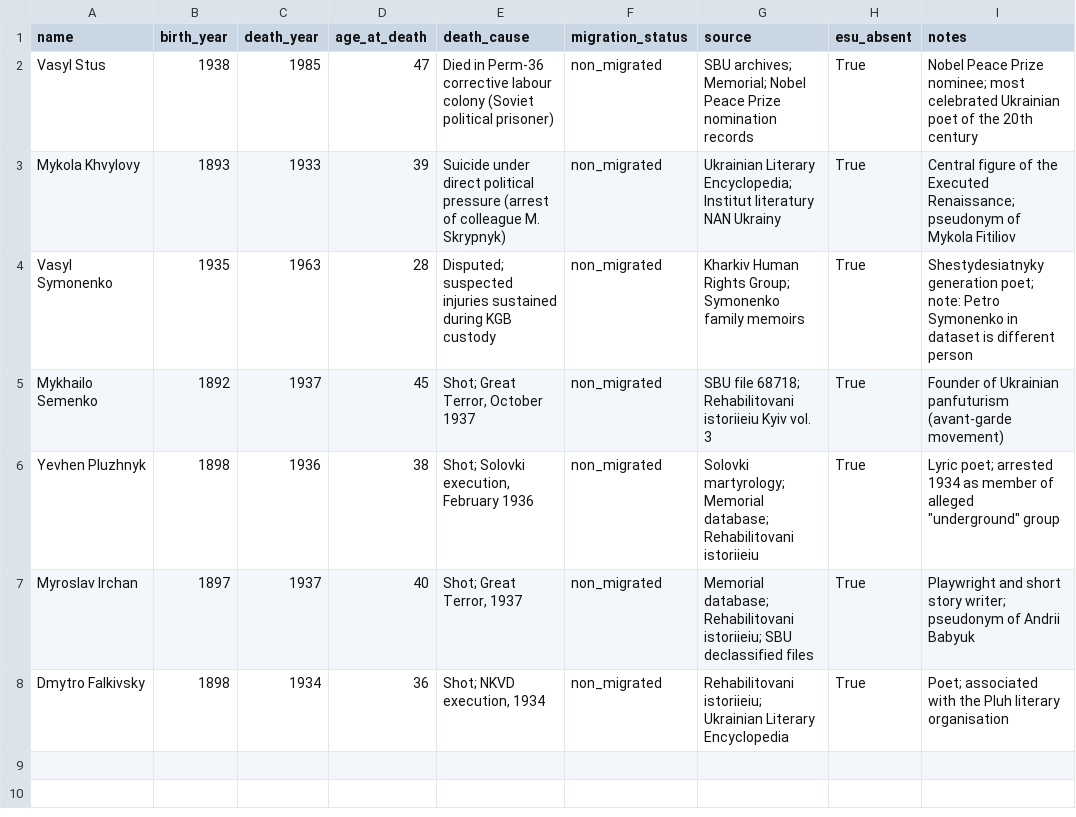
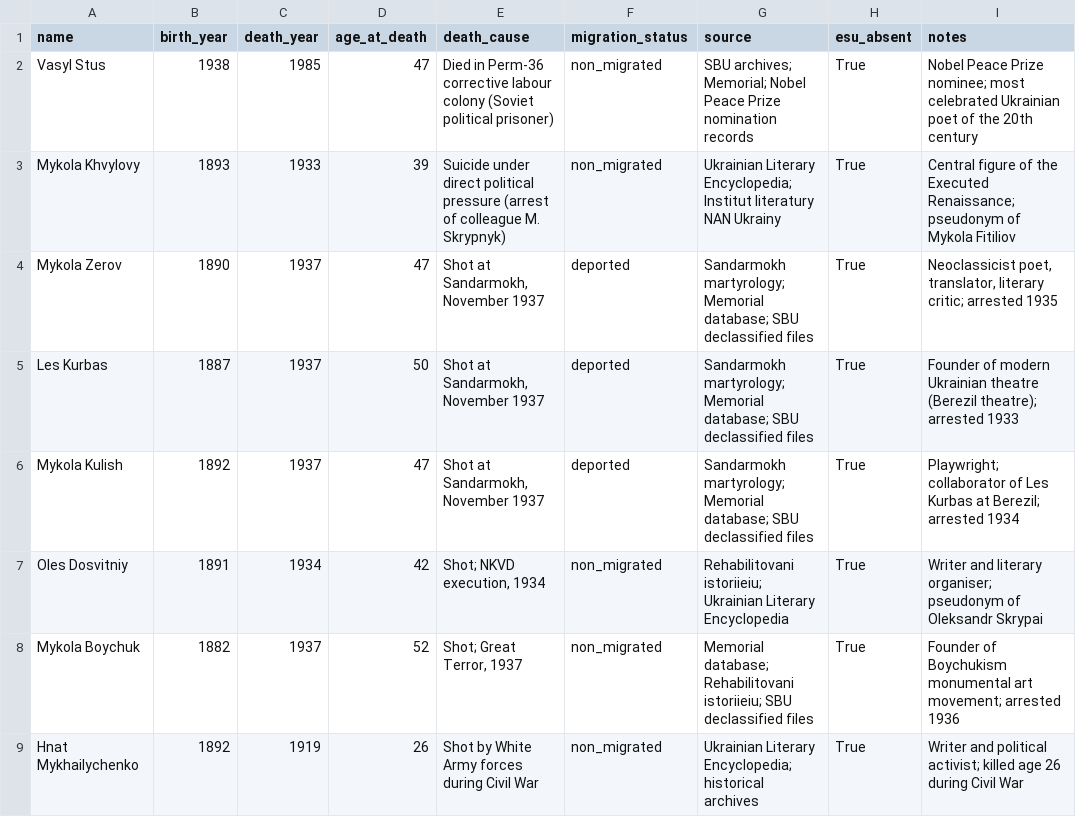
Before and after one commit to symkinmark/ukraine-creative-workers-v2, a CSV file: ukraine_v2/named_missing_figures.csv, drawn as a sheet.

```diff
--- a/ukraine_v2/named_missing_figures.csv
+++ b/ukraine_v2/named_missing_figures.csv
@@ -3,6 +3,7 @@ Vasyl Stus,1938,1985,47,Died in Perm-36 corrective labour colony (Soviet politic
 Mykola Khvylovy,1893,1933,39,Suicide under direct political pressure (arrest of colleague M. Skrypnyk),non_migrated,Ukrainian Literary Encyclopedia; Institut literatury NAN Ukrainy,True,Central figure of the Executed Renaissance; pseudonym of Mykola Fitiliov
-Vasyl Symonenko,1935,1963,28,Disputed; suspected injuries sustained during KGB custody,non_migrated,Kharkiv Human Rights Group; Symonenko family memoirs,True,Shestydesiatnyky generation poet; note: Petro Symonenko in dataset is different person
-Mykhailo Semenko,1892,1937,45,"Shot; Great Terror, October 1937",non_migrated,SBU file 68718; Rehabilitovani istoriieiu Kyiv vol. 3,True,Founder of Ukrainian panfuturism (avant-garde movement)
-Yevhen Pluzhnyk,1898,1936,38,"Shot; Solovki execution, February 1936",non_migrated,Solovki martyrology; Memorial database; Rehabilitovani istoriieiu,True,"Lyric poet; arrested 1934 as member of alleged ""underground"" group"
-Myroslav Irchan,1897,1937,40,"Shot; Great Terror, 1937",non_migrated,Memorial database; Rehabilitovani istoriieiu; SBU declassified files,True,Playwright and short story writer; pseudonym of Andrii Babyuk
-Dmytro Falkivsky,1898,1934,36,"Shot; NKVD execution, 1934",non_migrated,Rehabilitovani istoriieiu; Ukrainian Literary Encyclopedia,True,Poet; associated with the Pluh literary organisation
+Mykola Zerov,1890,1937,47,"Shot at Sandarmokh, November 1937",deported,Sandarmokh martyrology; Memorial database; SBU declassified files,True,"Neoclassicist poet, translator, literary critic; arrested 1935"
+Les Kurbas,1887,1937,50,"Shot at Sandarmokh, November 1937",deported,Sandarmokh martyrology; Memorial database; SBU declassified files,True,Founder of modern Ukrainian theatre (Berezil theatre); arrested 1933
+Mykola Kulish,1892,1937,47,"Shot at Sandarmokh, November 1937",deported,Sandarmokh martyrology; Memorial database; SBU declassified files,True,Playwright; collaborator of Les Kurbas at Berezil; arrested 1934
+Oles Dosvitniy,1891,1934,42,"Shot; NKVD execution, 1934",non_migrated,Rehabilitovani istoriieiu; Ukrainian Literary Encyclopedia,True,Writer and literary organiser; pseudonym of Oleksandr Skrypai
+Mykola Boychuk,1882,1937,52,"Shot; Great Terror, 1937",non_migrated,Memorial database; Rehabilitovani istoriieiu; SBU declassified files,True,Founder of Boychukism monumental art movement; arrested 1936
+Hnat Mykhailychenko,1892,1919,26,Shot by White Army forces during Civil War,non_migrated,Ukrainian Literary Encyclopedia; historical archives,True,Writer and political activist; killed age 26 during Civil War
```
Also changed, not shown: 6 other files.
